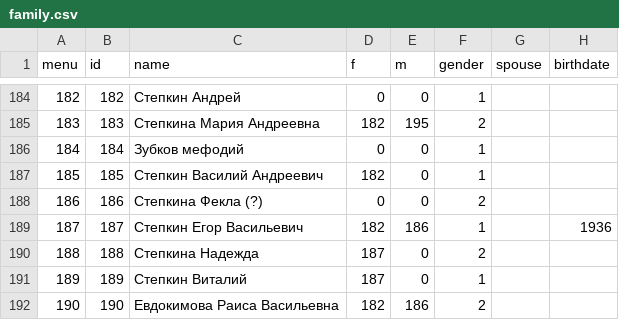
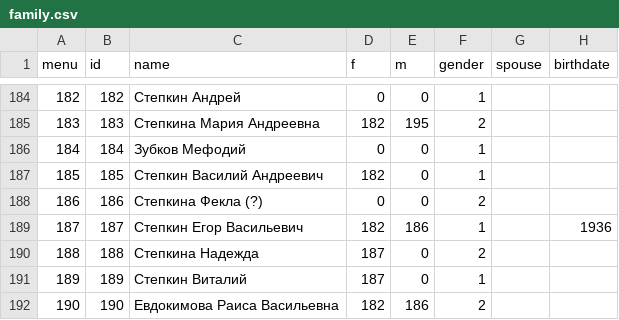
Before and after one commit to Itzamna/family, a CSV file: _data/family.csv, drawn as a sheet; only a part is shown, gaps mark what is left out; the diff covers the shown part only; the diff names each change by its address in the sheet, - before the commit and + after, or states it on an @@ line.

```diff
--- a/_data/family.csv
+++ b/_data/family.csv
-C186 (name): Зубков мефодий
+C186 (name): Зубков Мефодий
```
Also changed, not shown: 27 edited cells elsewhere in this file, 1 other file.
